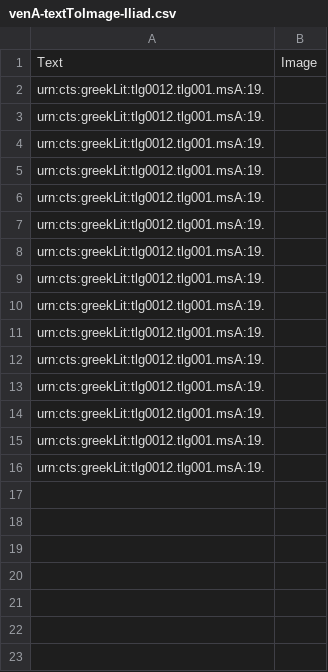
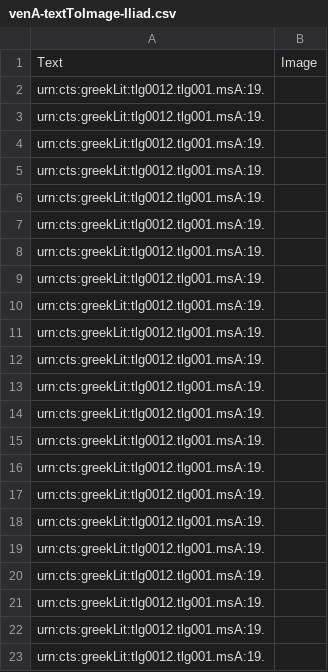
Before and after one commit to hmteditors/2015office4, a CSV file: indices/venA-textToImage-Iliad.csv, drawn as a sheet.

Commit message:
Update venA-textToImage-Iliad.csv

```diff
--- a/indices/venA-textToImage-Iliad.csv
+++ b/indices/venA-textToImage-Iliad.csv
@@ -16 +16,8 @@ urn:cts:greekLit:tlg0012.tlg001.msA:19.,""
 urn:cts:greekLit:tlg0012.tlg001.msA:19.,""
+urn:cts:greekLit:tlg0012.tlg001.msA:19.,""
+urn:cts:greekLit:tlg0012.tlg001.msA:19.,""
+urn:cts:greekLit:tlg0012.tlg001.msA:19.,""
+urn:cts:greekLit:tlg0012.tlg001.msA:19.,""
+urn:cts:greekLit:tlg0012.tlg001.msA:19.,""
+urn:cts:greekLit:tlg0012.tlg001.msA:19.,""
+urn:cts:greekLit:tlg0012.tlg001.msA:19.,""
```
